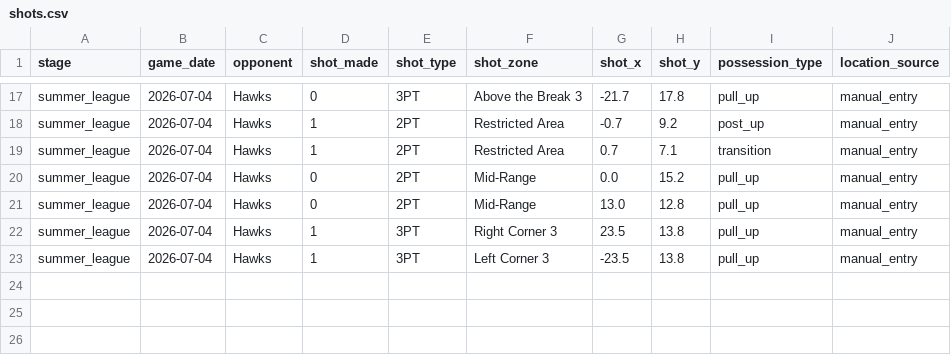
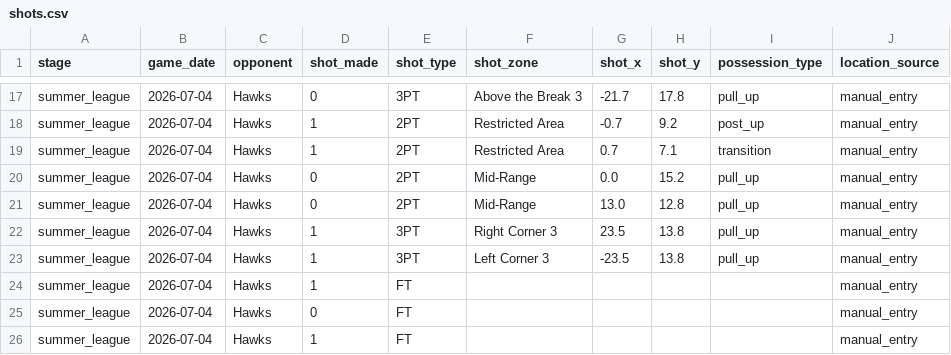
Before and after one commit to Sameesher/Darryn-Peterson-Tracker, a CSV file: data/processed/shots.csv, drawn as a sheet; only a part is shown, gaps mark what is left out.

```diff
--- a/data/processed/shots.csv
+++ b/data/processed/shots.csv
@@ -23 +23,4 @@ summer_league,2026-07-04,Hawks,1,3PT,Right Corner 3,23.5,13.8,pull_up,manual_ent
 summer_league,2026-07-04,Hawks,1,3PT,Left Corner 3,-23.5,13.8,pull_up,manual_entry
+summer_league,2026-07-04,Hawks,1,FT,,,,,manual_entry
+summer_league,2026-07-04,Hawks,0,FT,,,,,manual_entry
+summer_league,2026-07-04,Hawks,1,FT,,,,,manual_entry
```
Also changed, not shown: data/raw/summer_league_shots.csv, 6 other files.
